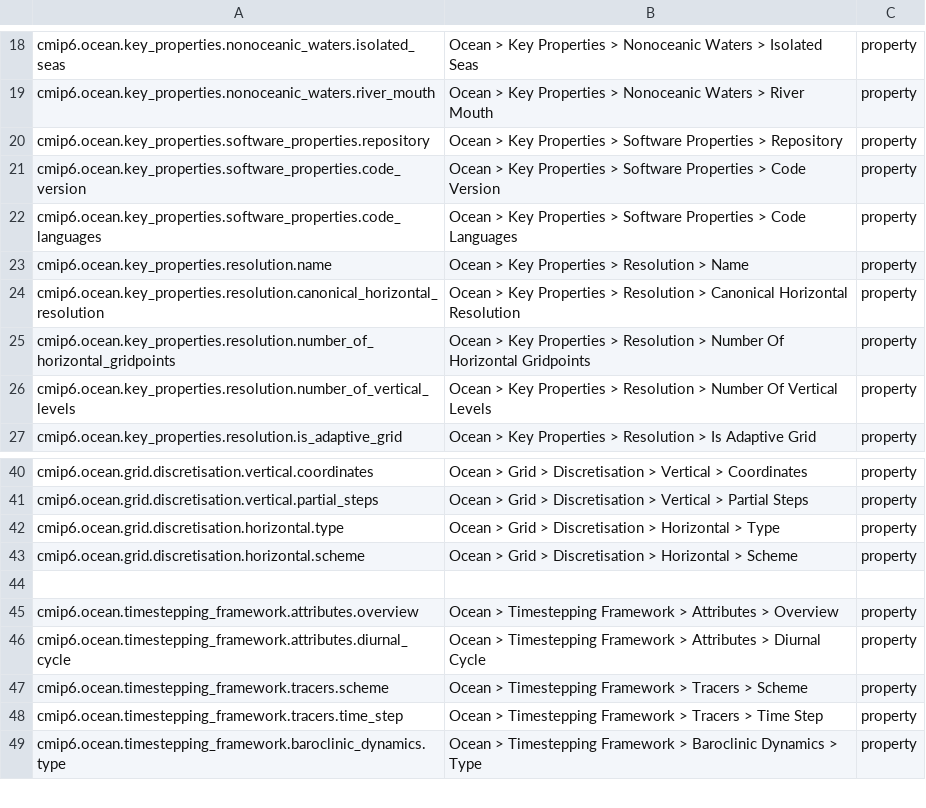
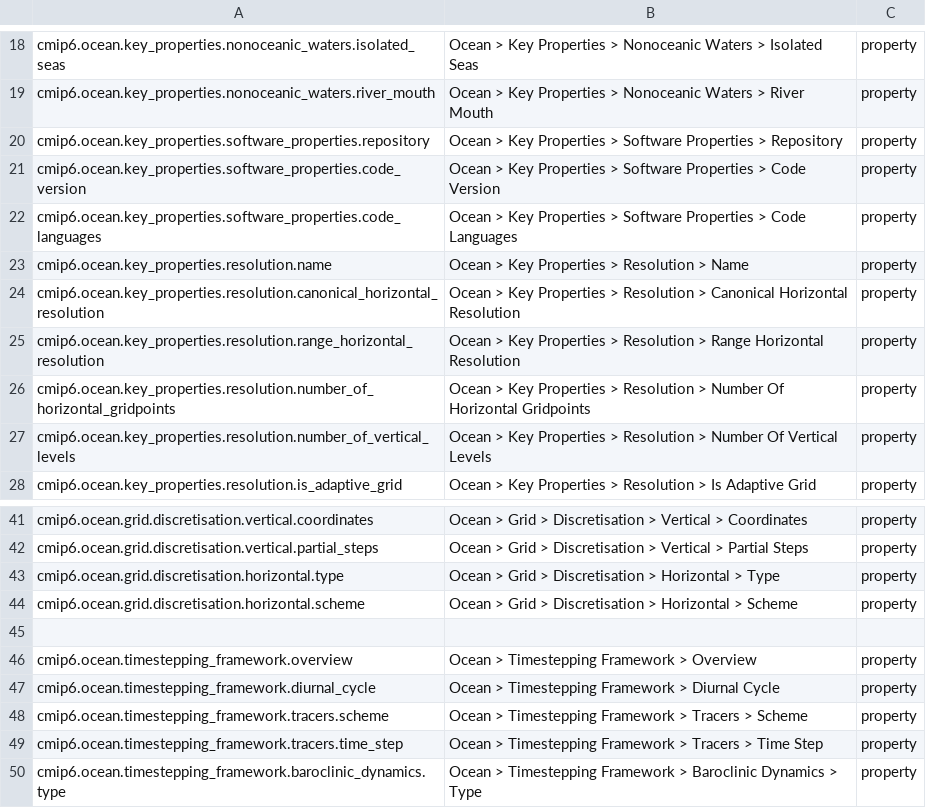
Before and after one commit to ES-DOC/cmip6-specializations-ocean, a CSV file: _ocean-ids-level-3.csv, drawn as a sheet; only a part is shown, gaps mark what is left out.

```diff
--- a/_ocean-ids-level-3.csv
+++ b/_ocean-ids-level-3.csv
@@ -24,2 +24,3 @@ cmip6.ocean.key_properties.resolution.name, Ocean > Key Properties > Resolution
 cmip6.ocean.key_properties.resolution.canonical_horizontal_resolution, Ocean > Key Properties > Resolution > Canonical Horizontal Resolution, property
+cmip6.ocean.key_properties.resolution.range_horizontal_resolution, Ocean > Key Properties > Resolution > Range Horizontal Resolution, property
 cmip6.ocean.key_properties.resolution.number_of_horizontal_gridpoints, Ocean > Key Properties > Resolution > Number Of Horizontal Gridpoints, property
@@ -44,4 +45,4 @@ cmip6.ocean.grid.discretisation.horizontal.scheme, Ocean > Grid > Discretisation
 , ,
-cmip6.ocean.timestepping_framework.attributes.overview, Ocean > Timestepping Framework > Attributes > Overview, property
-cmip6.ocean.timestepping_framework.attributes.diurnal_cycle, Ocean > Timestepping Framework > Attributes > Diurnal Cycle, property
+cmip6.ocean.timestepping_framework.overview, Ocean > Timestepping Framework > Overview, property
+cmip6.ocean.timestepping_framework.diurnal_cycle, Ocean > Timestepping Framework > Diurnal Cycle, property
 cmip6.ocean.timestepping_framework.tracers.scheme, Ocean > Timestepping Framework > Tracers > Scheme, property
```
Also changed, not shown: _ocean-ids-level-2.csv, 4 other files.
